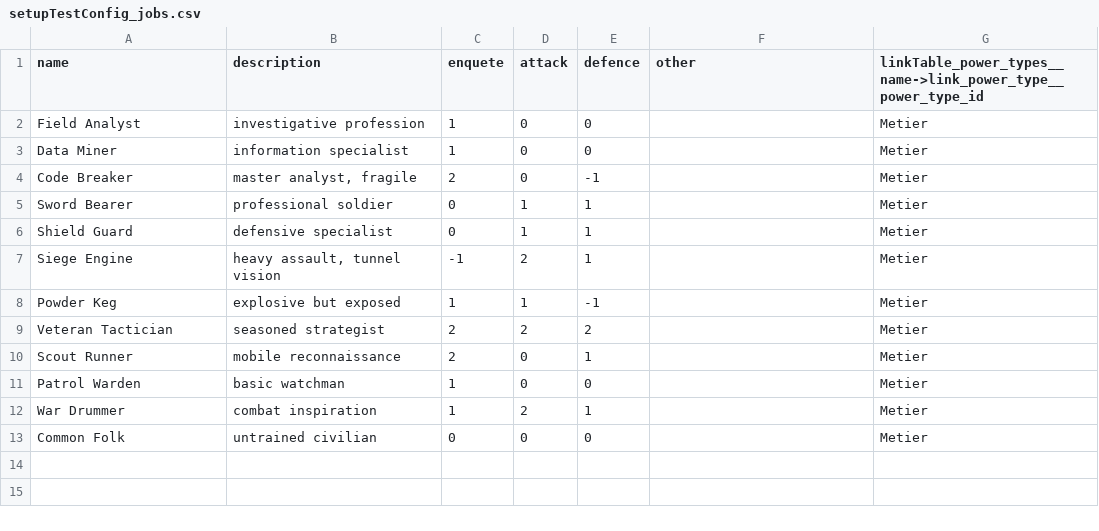
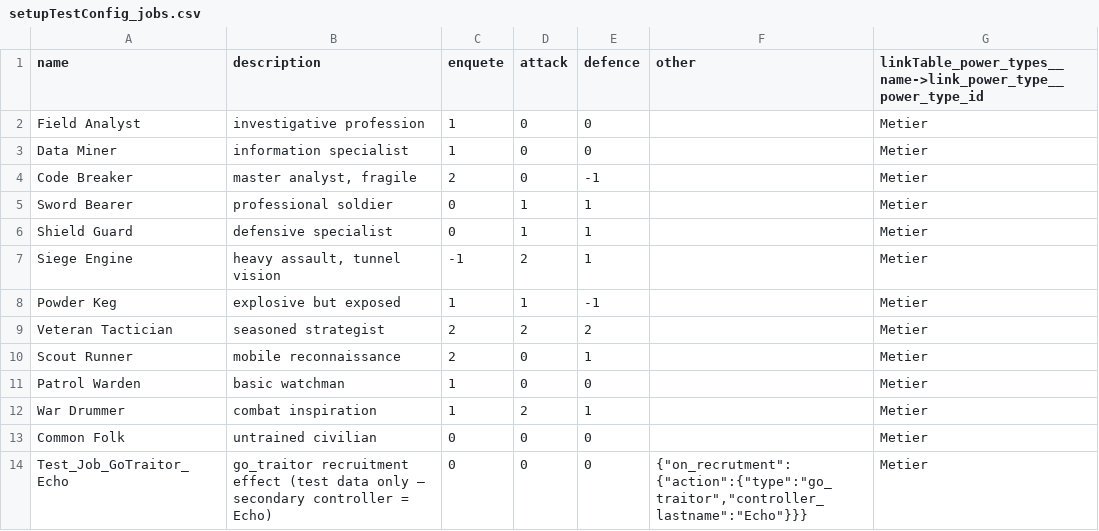
Before and after one commit to Edward-Croc/RPGConquestGame, a CSV file: var/csv/setupTestConfig_jobs.csv, drawn as a sheet.

```diff
--- a/var/csv/setupTestConfig_jobs.csv
+++ b/var/csv/setupTestConfig_jobs.csv
@@ -13 +13,2 @@ name,description,enquete,attack,defence,other,linkTable_power_types__name->link_
 "Common Folk"," untrained civilian",0,0,0,,Metier
+"Test_Job_GoTraitor_Echo"," go_traitor recruitment effect (test data only — secondary controller = Echo)",0,0,0,"{""on_recrutment"":{""action"":{""type"":""go_traitor"",""controller_lastname"":""Echo""}}}",Metier
```
Also changed, not shown: var/csv/setupTestConfig_advanced.csv, 3 other files.
